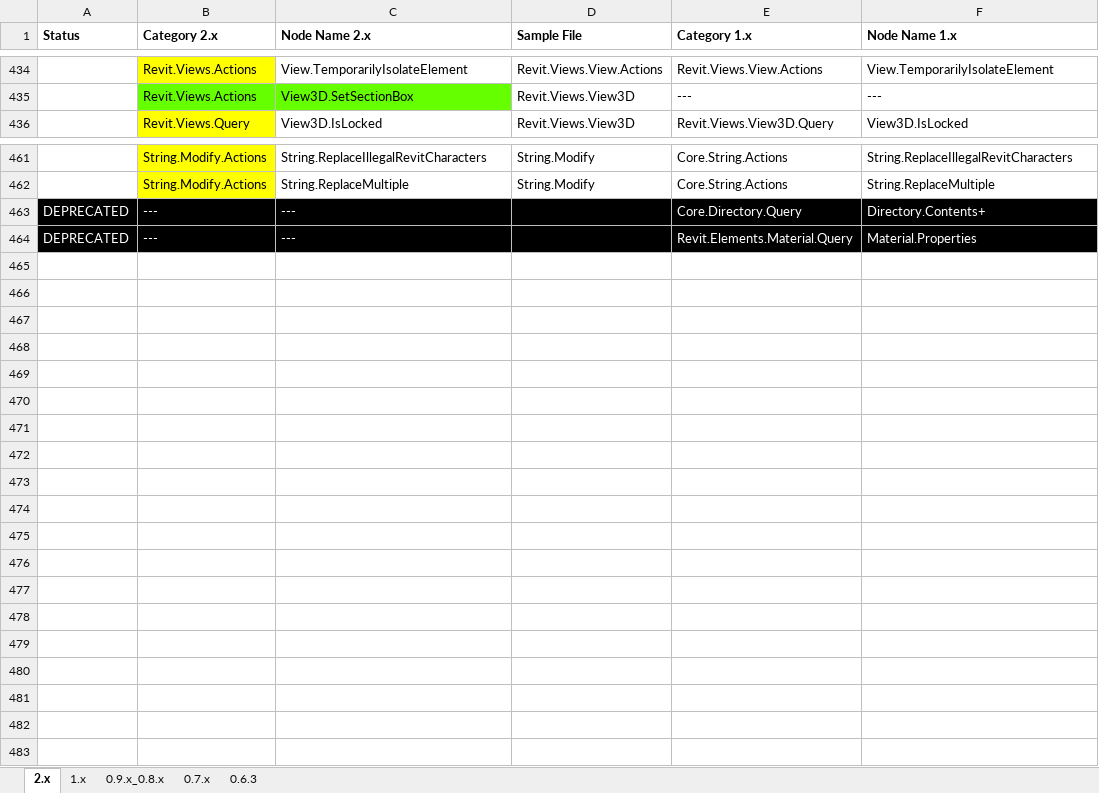
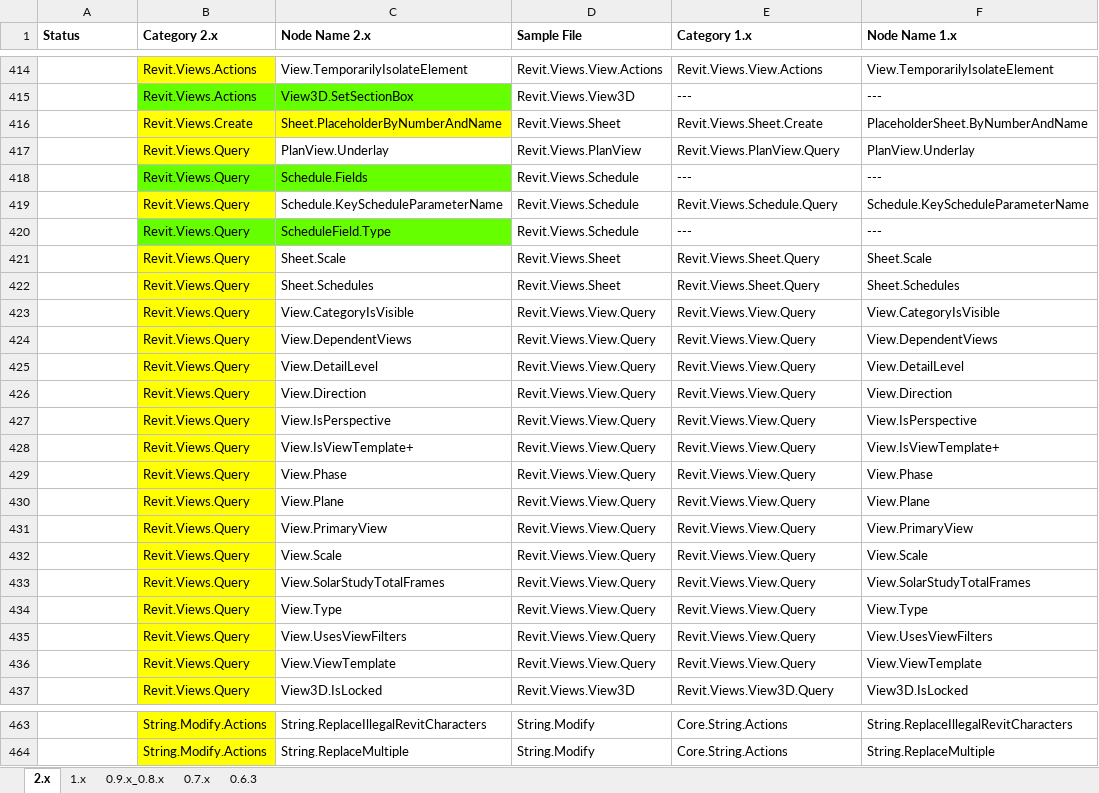
Before and after one commit to andydandy74/ClockworkForDynamo, an Excel workbook: NodeList.xlsx, sheet 2.x, drawn as a sheet; only a part is shown, gaps mark what is left out; values as stored, in another font and other column widths than the file's, no borders; charts and pictures not drawn; removed rows and columns are numbered as before the commit, all else as after; the diff covers the shown part only; the diff names each change by its address in the sheet, - before the commit and + after, or states it on an @@ line.

```diff
--- a/NodeList.xlsx (sheet 2.x)
+++ b/NodeList.xlsx (sheet 2.x)
@@ row 415 moved to row 416: Revit.Views.Create @@
@@ row 397 moved to row 417: Revit.Views.Query @@
@@ row 412 moved to row 418: Revit.Views.Query @@
@@ row 413 moved to row 419: Revit.Views.Query @@
@@ row 414 moved to row 420: Revit.Views.Query @@
@@ row 416 moved to row 421: Revit.Views.Query @@
@@ row 417 moved to row 422: Revit.Views.Query @@
+row 423:  | Revit.Views.Query | View.CategoryIsVisible | Revit.Views.View.Query | Revit.Views.View.Query | View.CategoryIsVisible
+row 424:  | Revit.Views.Query | View.DependentViews | Revit.Views.View.Query | Revit.Views.View.Query | View.DependentViews
+row 425:  | Revit.Views.Query | View.DetailLevel | Revit.Views.View.Query | Revit.Views.View.Query | View.DetailLevel
+row 426:  | Revit.Views.Query | View.Direction | Revit.Views.View.Query | Revit.Views.View.Query | View.Direction
+row 427:  | Revit.Views.Query | View.IsPerspective | Revit.Views.View.Query | Revit.Views.View.Query | View.IsPerspective
+row 428:  | Revit.Views.Query | View.IsViewTemplate+ | Revit.Views.View.Query | Revit.Views.View.Query | View.IsViewTemplate+
+row 429:  | Revit.Views.Query | View.Phase | Revit.Views.View.Query | Revit.Views.View.Query | View.Phase
+row 430:  | Revit.Views.Query | View.Plane | Revit.Views.View.Query | Revit.Views.View.Query | View.Plane
+row 431:  | Revit.Views.Query | View.PrimaryView | Revit.Views.View.Query | Revit.Views.View.Query | View.PrimaryView
+row 432:  | Revit.Views.Query | View.Scale | Revit.Views.View.Query | Revit.Views.View.Query | View.Scale
+row 433:  | Revit.Views.Query | View.SolarStudyTotalFrames | Revit.Views.View.Query | Revit.Views.View.Query | View.SolarStudyTotalFrames
+row 434:  | Revit.Views.Query | View.Type | Revit.Views.View.Query | Revit.Views.View.Query | View.Type
+row 435:  | Revit.Views.Query | View.UsesViewFilters | Revit.Views.View.Query | Revit.Views.View.Query | View.UsesViewFilters
+row 436:  | Revit.Views.Query | View.ViewTemplate | Revit.Views.View.Query | Revit.Views.View.Query | View.ViewTemplate
-row 463: DEPRECATED | --- | --- |  | Core.Directory.Query | Directory.Contents+
-row 464: DEPRECATED | --- | --- |  | Revit.Elements.Material.Query | Material.Properties
```
Also changed, not shown: 2 added rows, 14 removed rows, 105 moved rows, 11 edited cells and cell formats elsewhere in this sheet, 28 other files.
